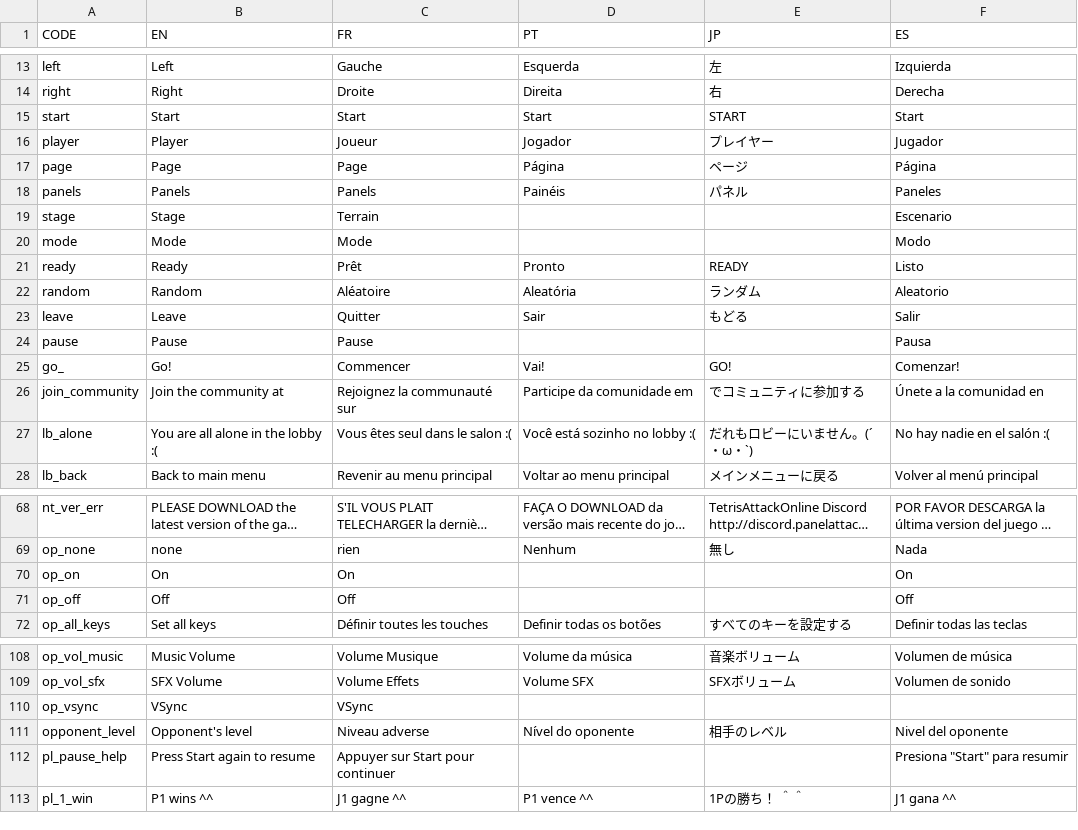
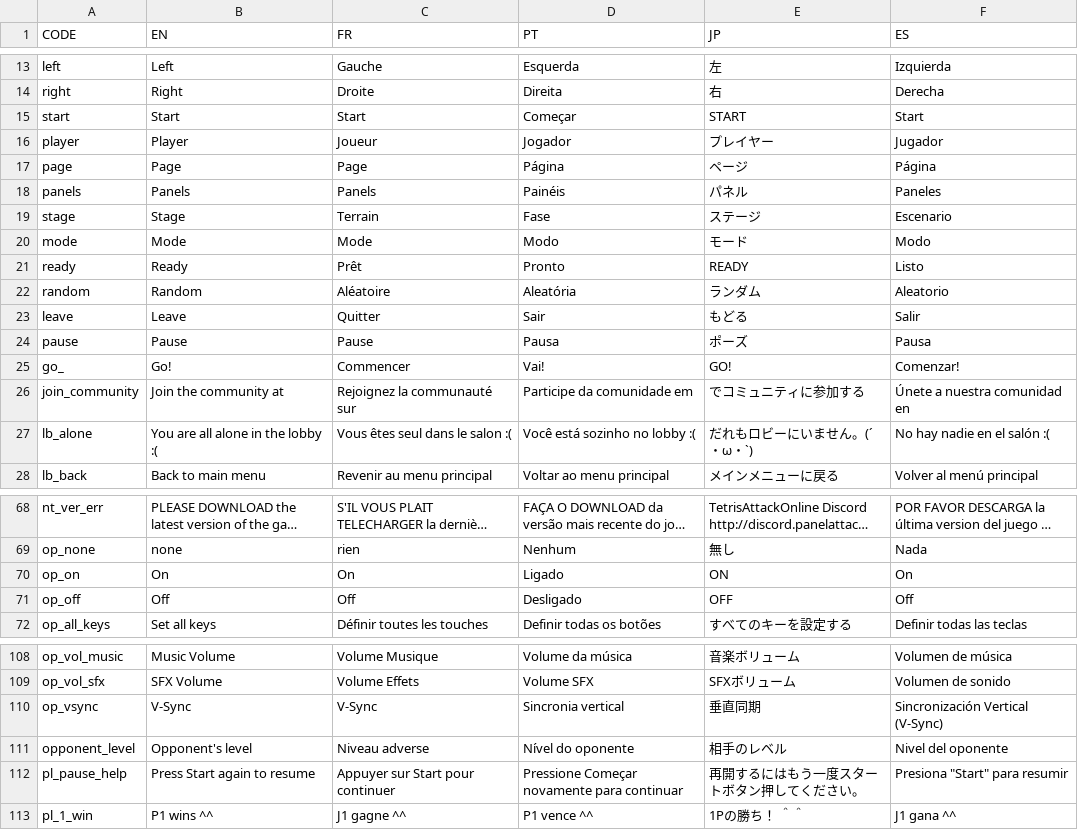
Before and after one commit to Endaris/PA-filter, a CSV file: localization.csv, drawn as a sheet; only a part is shown, gaps mark what is left out; long unchanged cells end in …; the diff covers the shown part only; the diff names each change by its address in the sheet, - before the commit and + after, or states it on an @@ line.

```diff
--- a/localization.csv
+++ b/localization.csv
-D15 (PT): Start
+D15 (PT): Começar
-D19 (PT): (empty)
+D19 (PT): Fase
-E19 (JP): (empty)
+E19 (JP): ステージ
-D20 (PT): (empty)
+D20 (PT): Modo
-E20 (JP): (empty)
+E20 (JP): モード
-D24 (PT): (empty)
+D24 (PT): Pausa
-E24 (JP): (empty)
+E24 (JP): ポーズ
-F26 (ES): Únete a la comunidad en
+F26 (ES): Únete a nuestra comunidad en
-D70 (PT): (empty)
+D70 (PT): Ligado
-E70 (JP): (empty)
+E70 (JP): ON
-D71 (PT): (empty)
+D71 (PT): Desligado
-E71 (JP): (empty)
+E71 (JP): OFF
-B110 (EN): VSync
+B110 (EN): V-Sync
-C110 (FR): VSync
+C110 (FR): V-Sync
-D110 (PT): (empty)
+D110 (PT): Sincronia vertical
-E110 (JP): (empty)
+E110 (JP): 垂直同期
-F110 (ES): (empty)
+F110 (ES): Sincronización Vertical (V-Sync)
-D112 (PT): (empty)
+D112 (PT): Pressione Começar novamente para continuar
-E112 (JP): (empty)
+E112 (JP): 再開するにはもう一度スタートボタン押してください。
```
Also changed, not shown: 24 edited cells elsewhere in this file.
